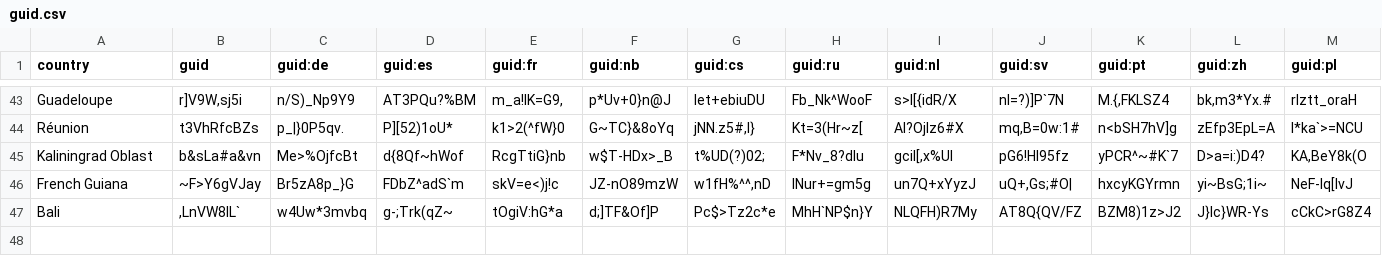
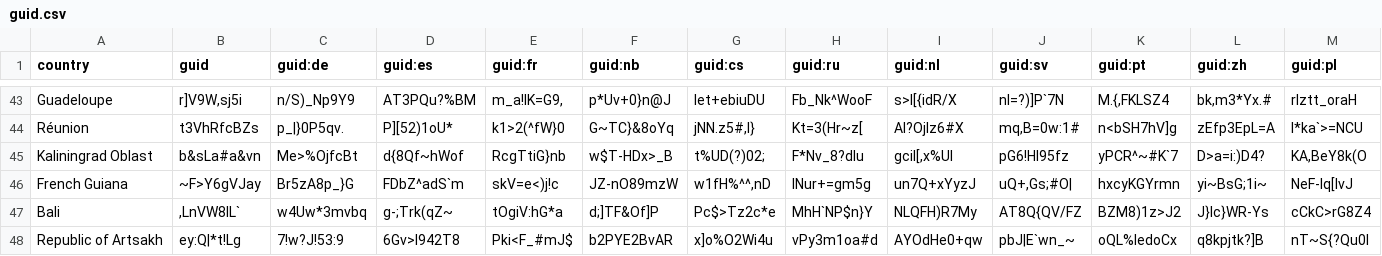
Before and after one commit to anki-geo/hardcore-geography, a CSV file: src/data/guid.csv, drawn as a sheet; only a part is shown, gaps mark what is left out; rows hold the shown columns only; the diff names each change by its address in the sheet, - before the commit and + after, or states it on an @@ line.

```diff
--- a/src/data/guid.csv
+++ b/src/data/guid.csv
+row 48: Republic of Artsakh | ey:Q|*t!Lg | 7!w?J!53:9 | 6Gv>I942T8 | Pki<F_#mJ$ | b2PYE2BvAR | x]o%O2Wi4u | vPy3m1oa#d | AYOdHe0+qw | pbJ|E`wn_~ | oQL%IedoCx | q8kpjtk?]B | nT~S{?Qu0I
```
Also changed, not shown: src/data/capital.csv, src/data/country.csv, 4 other files.
